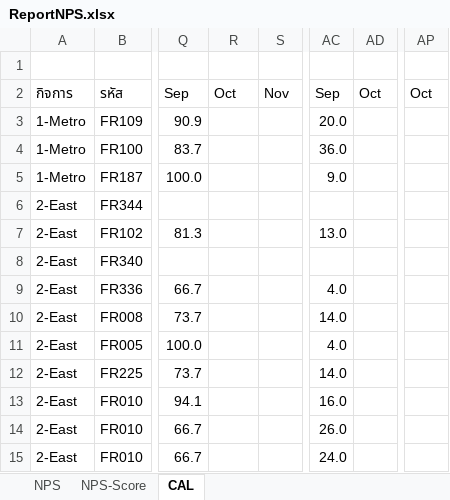
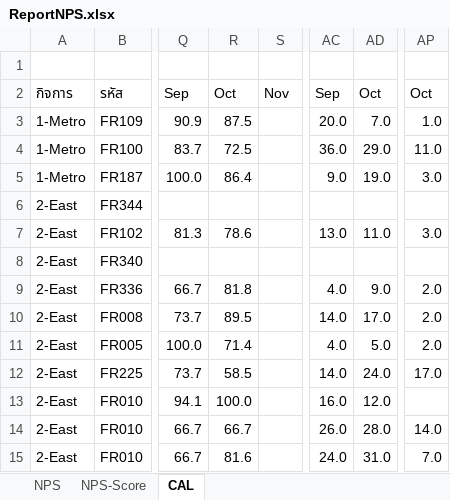
Before and after one commit to prayutp1-debug/my-dashboard, an Excel workbook: ReportNPS.xlsx, sheet CAL, drawn as a sheet; only a part is shown, gaps mark what is left out; values as stored, in another font and other column widths than the file's, no cell formats; conditional formats not drawn; the diff covers the shown part only; the diff names each change by its address in the sheet, - before the commit and + after, or states it on an @@ line.

```diff
--- a/ReportNPS.xlsx (sheet CAL)
+++ b/ReportNPS.xlsx (sheet CAL)
-R3: (empty)
+R3: 87.5
-AD3: (empty)
+AD3: 7.0
-AP3: (empty)
+AP3: 1.0
-R4: (empty)
+R4: 72.5
-AD4: (empty)
+AD4: 29.0
-AP4: (empty)
+AP4: 11.0
-R5: (empty)
+R5: 86.4
-AD5: (empty)
+AD5: 19.0
-AP5: (empty)
+AP5: 3.0
-R7: (empty)
+R7: 78.6
-AD7: (empty)
+AD7: 11.0
-AP7: (empty)
+AP7: 3.0
-R9: (empty)
+R9: 81.8
-AD9: (empty)
+AD9: 9.0
-AP9:AP11: (empty)
+AP9:AP11: 2.0
-R10: (empty)
+R10: 89.5
-AD10: (empty)
+AD10: 17.0
-R11: (empty)
+R11: 71.4
-AD11: (empty)
+AD11: 5.0
-R12: (empty)
+R12: 58.5
-AD12: (empty)
+AD12: 24.0
-AP12: (empty)
+AP12: 17.0
-R13: (empty)
+R13: 100.0
-AD13: (empty)
+AD13: 12.0
-R14: (empty)
+R14: 66.7
-AD14: (empty)
+AD14: 28.0
-AP14: (empty)
+AP14: 14.0
-R15: (empty)
+R15: 81.6
-AD15: (empty)
+AD15: 31.0
-AP15: (empty)
+AP15: 7.0
```
Also changed, not shown: other rows of this sheet, sheet NPS, sheet NPS-Score, cell formats, DashboardSaleAI.xlsx.
